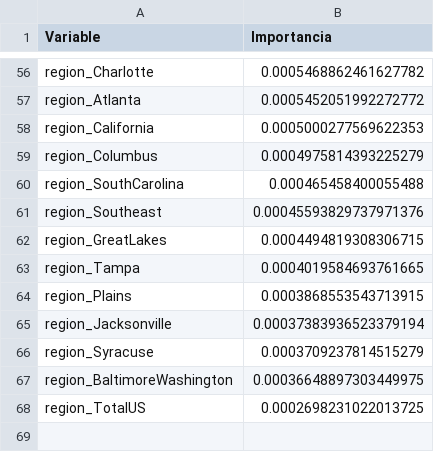
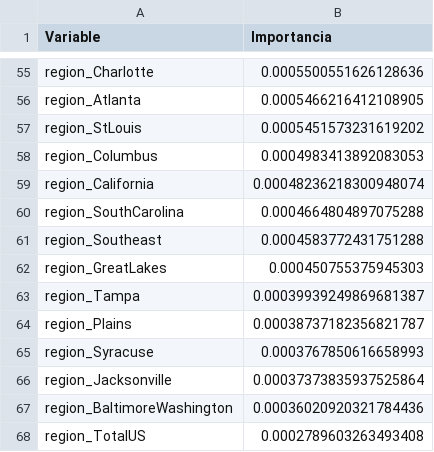
Before and after one commit to RonaldoMunoz/2025-2-CienciaDeDatosProyecto2, a CSV file: rf_feature_importance.csv, drawn as a sheet; only a part is shown, gaps mark what is left out; removed rows and columns are numbered as before the commit, all else as after; the diff covers the shown part only; the diff names each change by its address in the sheet, - before the commit and + after, or states it on an @@ line.

```diff
--- a/rf_feature_importance.csv
+++ b/rf_feature_importance.csv
-B55 (Importancia): 0.0005468862461627782
+B55 (Importancia): 0.0005500551626128636
-B56 (Importancia): 0.0005452051992272772
+B56 (Importancia): 0.0005466216412108905
-row 58: region_California | 0.0005000277569622353
+row 57: region_StLouis | 0.0005451573231619202
-B58 (Importancia): 0.0004975814393225279
+B58 (Importancia): 0.0004983413892083053
+row 59: region_California | 0.00048236218300948074
-B60 (Importancia): 0.000465458400055488
+B60 (Importancia): 0.0004664804897075288
-B61 (Importancia): 0.00045593829737971376
+B61 (Importancia): 0.0004583772431751288
-B62 (Importancia): 0.0004494819308306715
+B62 (Importancia): 0.000450755375945303
-B63 (Importancia): 0.0004019584693761665
+B63 (Importancia): 0.00039939249869681387
-B64 (Importancia): 0.0003868553543713915
+B64 (Importancia): 0.00038737182356821787
-row 65: region_Jacksonville | 0.00037383936523379194
-B65 (Importancia): 0.0003709237814515279
+B65 (Importancia): 0.0003767850616658993
+row 66: region_Jacksonville | 0.00037373835937525864
-B67 (Importancia): 0.00036648897303449975
+B67 (Importancia): 0.00036020920321784436
-B68 (Importancia): 0.0002698231022013725
+B68 (Importancia): 0.0002789603263493408
```
Also changed, not shown: 1 added row, 2 removed rows and 52 edited cells elsewhere in this file, 7 other files.
